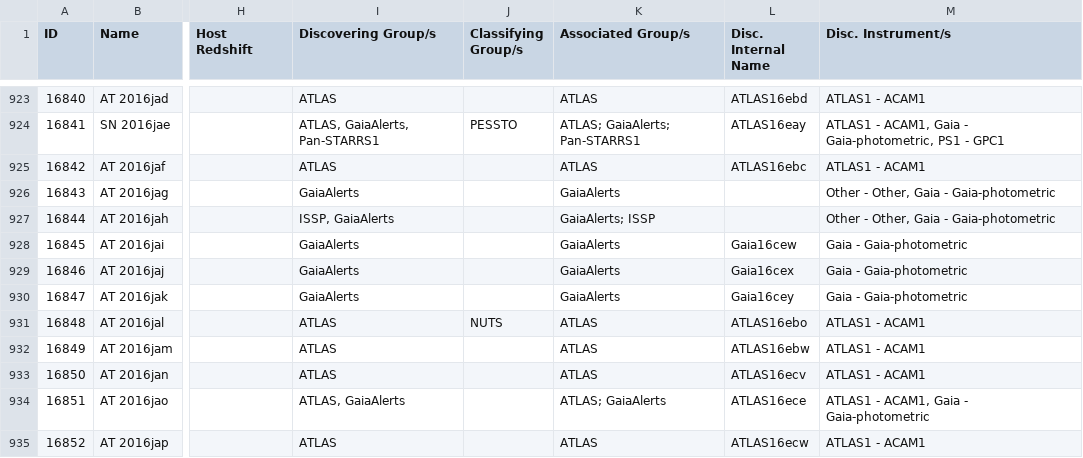
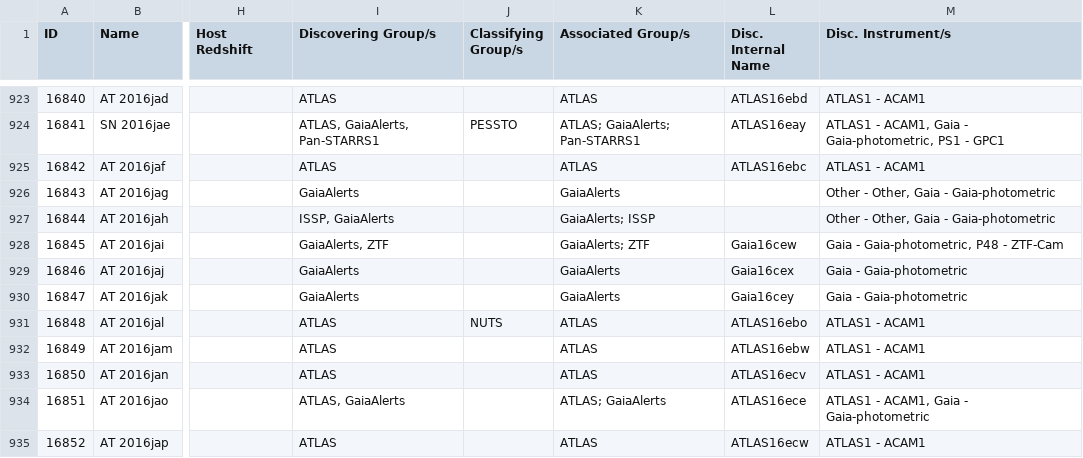
Before and after one commit to astrocatalogs/kne-external, a CSV file: TNS/page-12.csv, drawn as a sheet; only a part is shown, gaps mark what is left out; the diff names each change by its address in the sheet, - before the commit and + after, or states it on an @@ line.

```diff
--- a/TNS/page-12.csv
+++ b/TNS/page-12.csv
-I928 (Discovering Group/s): GaiaAlerts
+I928 (Discovering Group/s): GaiaAlerts, ZTF
-K928 (Associated Group/s): GaiaAlerts
+K928 (Associated Group/s): GaiaAlerts; ZTF
-M928 (Disc. Instrument/s): Gaia - Gaia-photometric
+M928 (Disc. Instrument/s): Gaia - Gaia-photometric, P48 - ZTF-Cam
```
Also changed, not shown: TNS/index.csv, TNS/page-23.csv, 1 other file.
